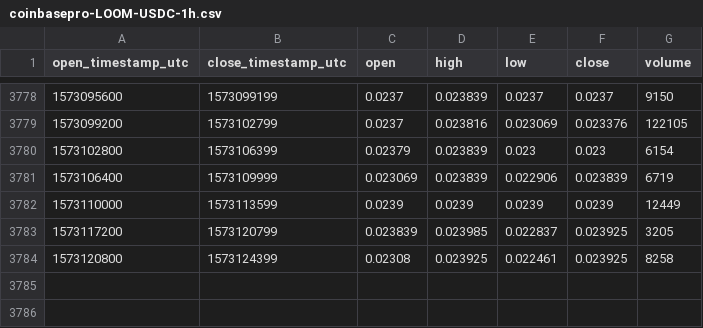
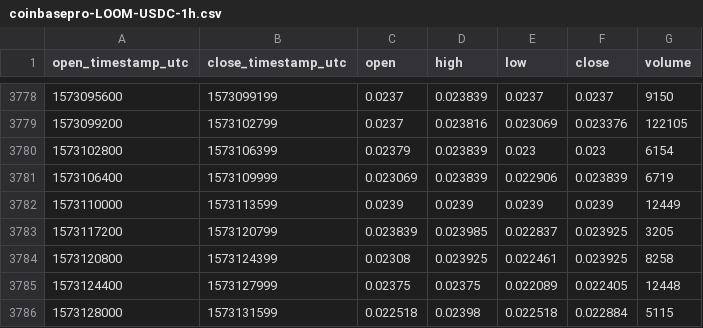
Before and after one commit to cryptobigbro/coinbasepro-LOOM-USDC, a CSV file: coinbasepro-LOOM-USDC-1h.csv, drawn as a sheet; only a part is shown, gaps mark what is left out; the diff names each change by its address in the sheet, - before the commit and + after, or states it on an @@ line.

Commit message:
Update OHLCV data.

```diff
--- a/coinbasepro-LOOM-USDC-1h.csv
+++ b/coinbasepro-LOOM-USDC-1h.csv
+row 3785: 1573124400 | 1573127999 | 0.02375 | 0.02375 | 0.022089 | 0.022405 | 12448
+row 3786: 1573128000 | 1573131599 | 0.022518 | 0.02398 | 0.022518 | 0.022884 | 5115
```
Also changed, not shown: 1 other file.
